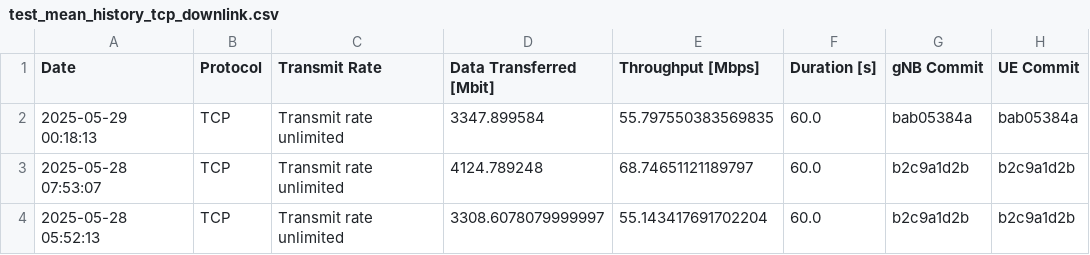
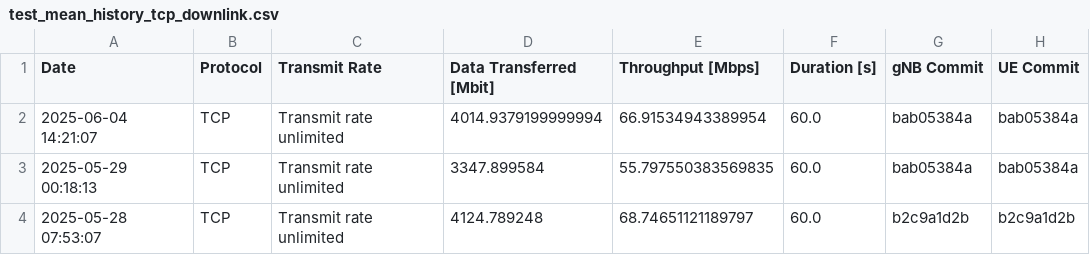
Before and after one commit to open-5g/openrangym, a CSV file: assets/test-history/test_mean_history_tcp_downlink.csv, drawn as a sheet; only a part is shown; the shorter side is filled out with more unchanged rows; the diff names each change by its address in the sheet, - before the commit and + after, or states it on an @@ line.

```diff
--- a/assets/test-history/test_mean_history_tcp_downlink.csv
+++ b/assets/test-history/test_mean_history_tcp_downlink.csv
+row 2: 2025-06-04 14:21:07 | TCP | Transmit rate unlimited | 4014.9379199999994 | 66.91534943389954 | 60.0 | bab05384a | bab05384a
```
Also changed, not shown: assets/test-history/test_mean_history_tcp_uplink.csv, 1 other file.
